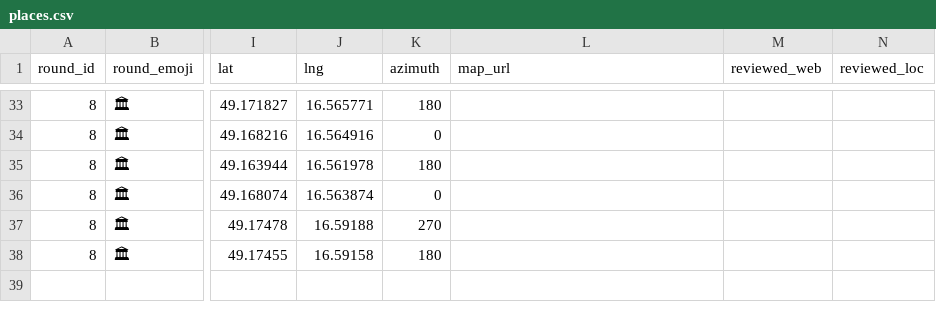
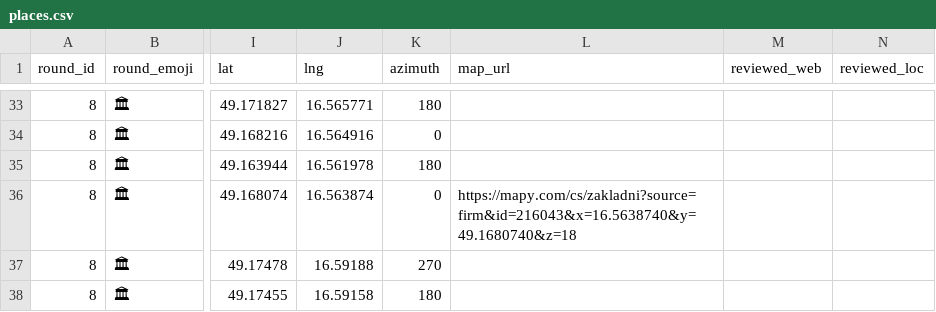
Before and after one commit to kohutekj62/pirati-zeleni-liskovec-dev, a CSV file: pexeso/data/places.csv, drawn as a sheet; only a part is shown, gaps mark what is left out; the diff names each change by its address in the sheet, - before the commit and + after, or states it on an @@ line.

```diff
--- a/pexeso/data/places.csv
+++ b/pexeso/data/places.csv
-L36 (map_url): (empty)
+L36 (map_url): https://mapy.com/cs/zakladni?source=firm&id=216043&x=16.5638740&y=49.1680740&z=18
```
